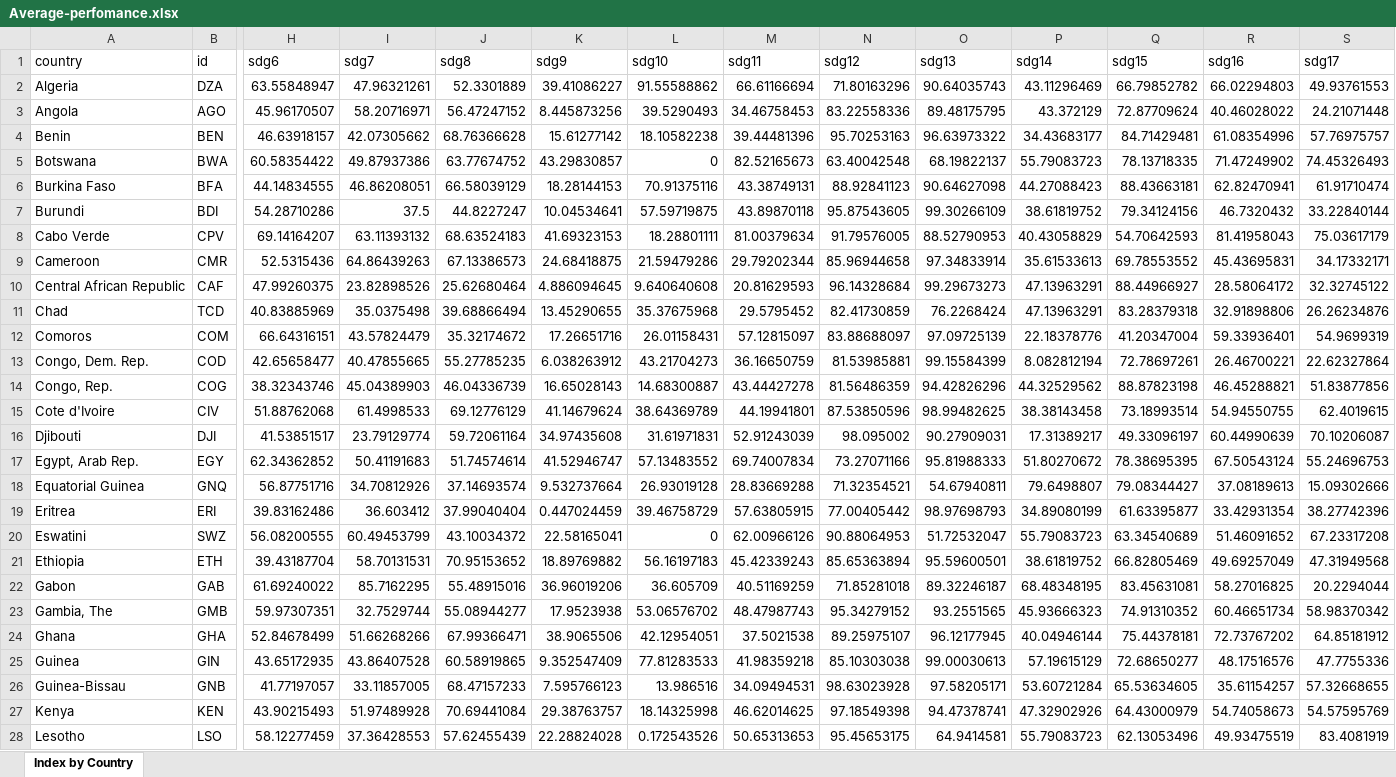
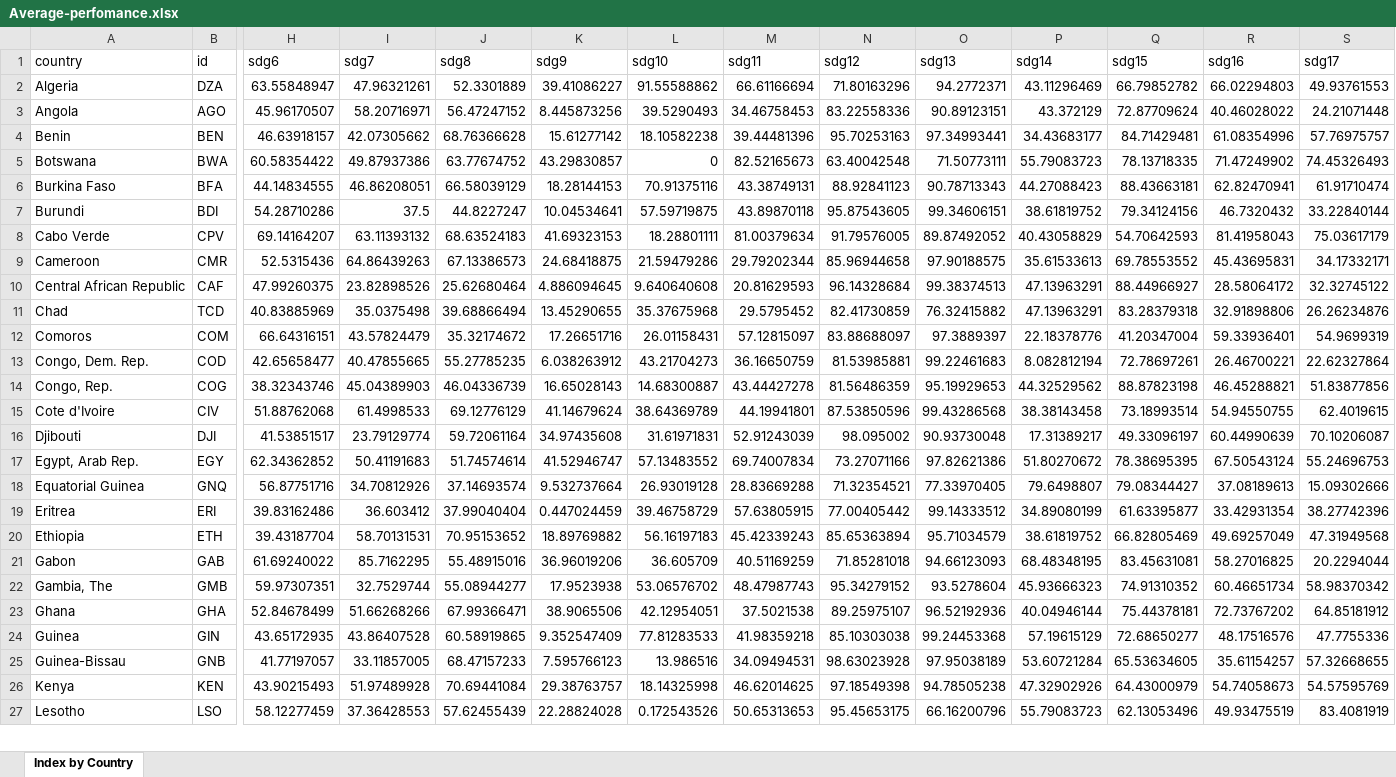
Before and after one commit to lange-cc/Africa-SDG, an Excel workbook: admin/public/excel/en/2019/Average-perfomance.xlsx, sheet Index by Country, drawn as a sheet; only a part is shown, gaps mark what is left out; values as stored, in another font and other column widths than the file's, no borders; removed rows and columns are numbered as before the commit, all else as after; rows hold the shown columns only; the diff covers the shown part only; the diff names each change by its address in the sheet, - before the commit and + after, or states it on an @@ line.

```diff
--- a/admin/public/excel/en/2019/Average-perfomance.xlsx (sheet Index by Country)
+++ b/admin/public/excel/en/2019/Average-perfomance.xlsx (sheet Index by Country)
-O2 (sdg13): 90.64035743
+O2 (sdg13): 94.2772371
-O3 (sdg13): 89.48175795
+O3 (sdg13): 90.89123151
-O4 (sdg13): 96.63973322
+O4 (sdg13): 97.34993441
-O5 (sdg13): 68.19822137
+O5 (sdg13): 71.50773111
-O6 (sdg13): 90.64627098
+O6 (sdg13): 90.78713343
-O7 (sdg13): 99.30266109
+O7 (sdg13): 99.34606151
-O8 (sdg13): 88.52790953
+O8 (sdg13): 89.87492052
-O9 (sdg13): 97.34833914
+O9 (sdg13): 97.90188575
-O10 (sdg13): 99.29673273
+O10 (sdg13): 99.38374513
-O11 (sdg13): 76.2268424
+O11 (sdg13): 76.32415882
-O12 (sdg13): 97.09725139
+O12 (sdg13): 97.3889397
-O13 (sdg13): 99.15584399
+O13 (sdg13): 99.22461683
-O14 (sdg13): 94.42826296
+O14 (sdg13): 95.19929653
-O15 (sdg13): 98.99482625
+O15 (sdg13): 99.43286568
-O16 (sdg13): 90.27909031
+O16 (sdg13): 90.93730048
-O17 (sdg13): 95.81988333
+O17 (sdg13): 97.82621386
-O18 (sdg13): 54.67940811
+O18 (sdg13): 77.33970405
-O19 (sdg13): 98.97698793
+O19 (sdg13): 99.14333512
-row 20: Eswatini | SWZ | 56.08200555 | 60.49453799 | 43.10034372 | 22.58165041 | 0 | 62.00966126 | 90.88064953 | 51.72532047 | 55.79083723 | 63.34540689 | 51.46091652 | 67.23317208
-O20 (sdg13): 95.59600501
+O20 (sdg13): 95.71034579
-O21 (sdg13): 89.32246187
+O21 (sdg13): 94.66123093
-O22 (sdg13): 93.2551565
+O22 (sdg13): 93.5278604
-O23 (sdg13): 96.12177945
+O23 (sdg13): 96.52192936
-O24 (sdg13): 99.00030613
+O24 (sdg13): 99.24453368
-O25 (sdg13): 97.58205171
+O25 (sdg13): 97.95038189
-O26 (sdg13): 94.47378741
+O26 (sdg13): 94.78505238
-O27 (sdg13): 64.9414581
+O27 (sdg13): 66.16200796
```
Also changed, not shown: 1 added row and 25 edited cells elsewhere in this sheet, admin/public/excel/en/2019/Indicators-Labels.xlsx, admin/public/excel/en/2019/Indicators-Ratings-values.xlsx, 41 other files.
